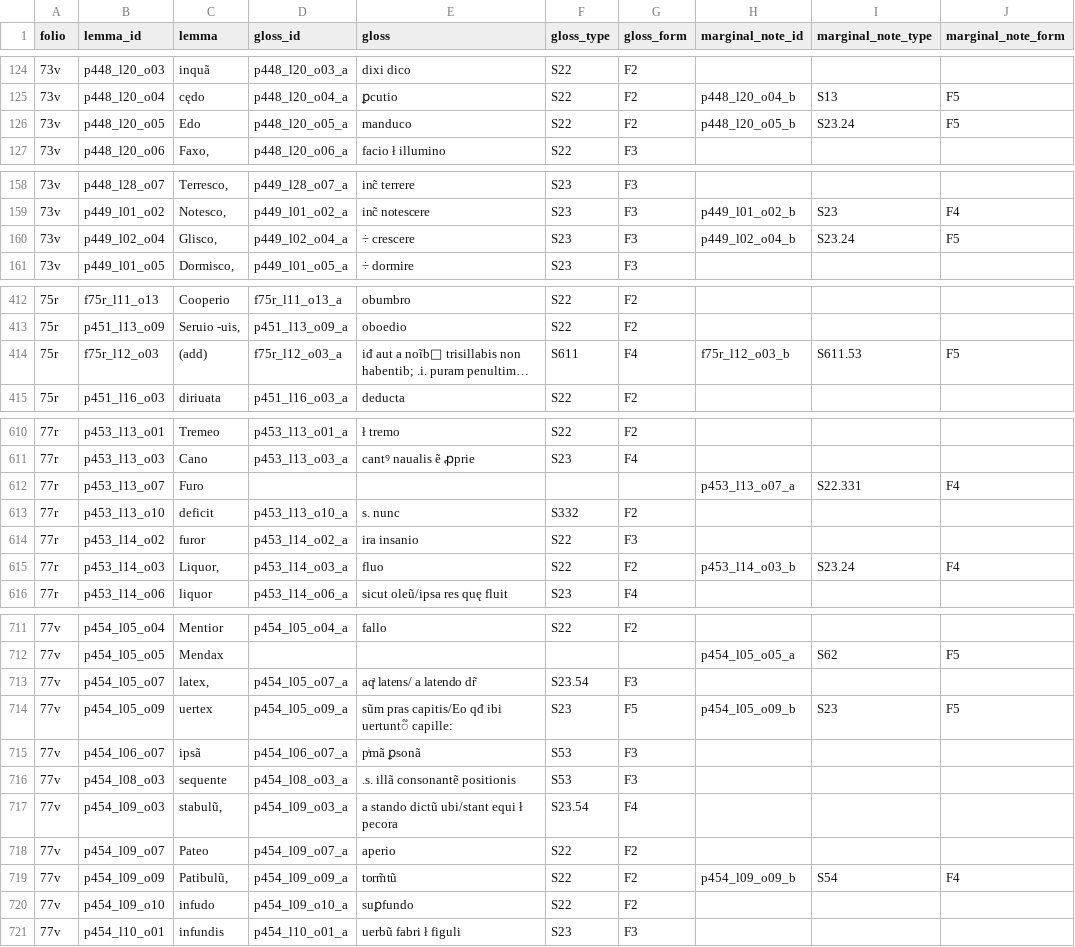
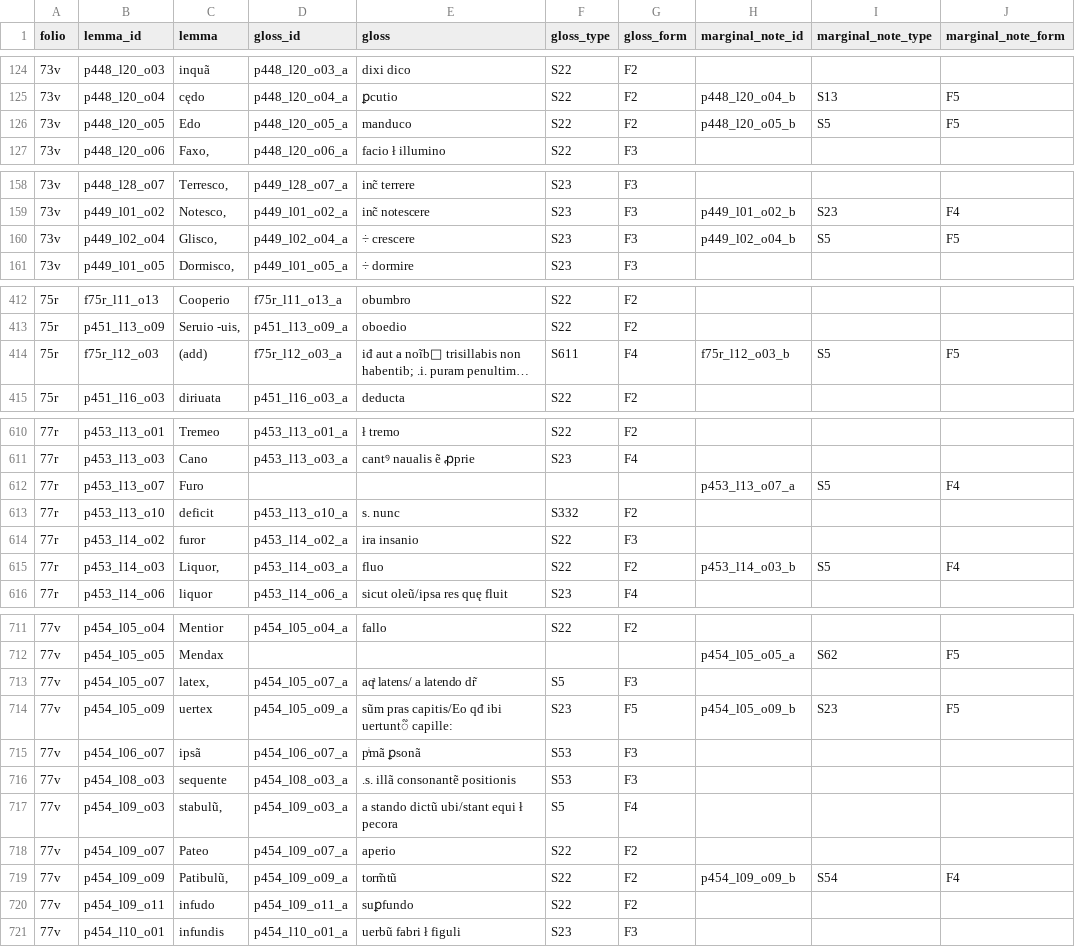
Before and after one commit to malamatenia/Eutyches, a CSV file: comparative_mss_analysis/metadata_csv/Lat7499.csv, drawn as a sheet; only a part is shown, gaps mark what is left out; long unchanged cells end in …; the diff covers the shown part only; the diff names each change by its address in the sheet, - before the commit and + after, or states it on an @@ line.

```diff
--- a/comparative_mss_analysis/metadata_csv/Lat7499.csv
+++ b/comparative_mss_analysis/metadata_csv/Lat7499.csv
-I126 (marginal_note_type): S23.24
+I126 (marginal_note_type): S5
-I160 (marginal_note_type): S23.24
+I160 (marginal_note_type): S5
-I414 (marginal_note_type): S611.53
+I414 (marginal_note_type): S5
-I612 (marginal_note_type): S22.331
+I612 (marginal_note_type): S5
-I615 (marginal_note_type): S23.24
+I615 (marginal_note_type): S5
-F713 (gloss_type): S23.54
+F713 (gloss_type): S5
-F717 (gloss_type): S23.54
+F717 (gloss_type): S5
-B720 (lemma_id): p454_l09_o10
+B720 (lemma_id): p454_l09_o11
-D720 (gloss_id): p454_l09_o10_a
+D720 (gloss_id): p454_l09_o11_a
```
Also changed, not shown: 5 edited cells elsewhere in this file, VLO41/data_analysis/Glosses_VL41.csv, comparative_mss_analysis/identical_glosses_csv/identical_glosses_VLO41_Bamberg.csv, 27 other files.
